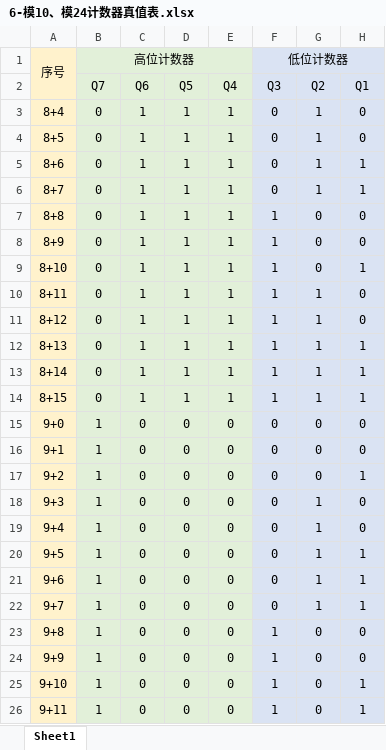
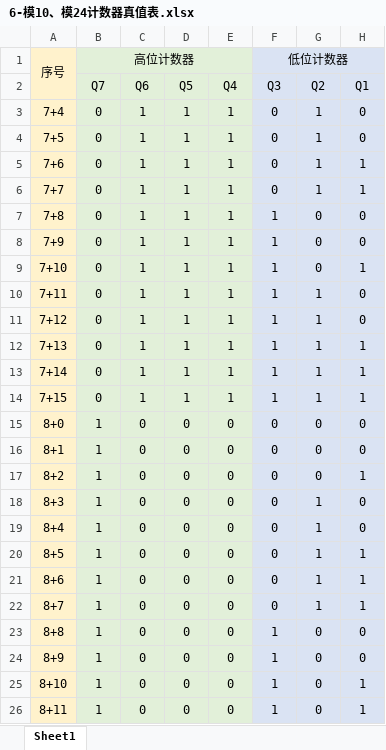
Before and after one commit to Jaserrr/HDU-Intelligent-Science, an Excel workbook: 智科专业课（控制）/[24-25-1]现代数字电子技术基础实验/6-模10、模24计数器真值表.xlsx, sheet Sheet1, drawn as a sheet; only a part is shown; values as stored, in another font and other column widths than the file's, no borders; the diff names each change by its address in the sheet, - before the commit and + after, or states it on an @@ line.

```diff
--- a/智科专业课（控制）/[24-25-1]现代数字电子技术基础实验/6-模10、模24计数器真值表.xlsx (sheet Sheet1)
+++ b/智科专业课（控制）/[24-25-1]现代数字电子技术基础实验/6-模10、模24计数器真值表.xlsx (sheet Sheet1)
-A3: 8+4
+A3: 7+4
-A4: 8+5
+A4: 7+5
-A5: 8+6
+A5: 7+6
-A6: 8+7
+A6: 7+7
-A7: 8+8
+A7: 7+8
-A8: 8+9
+A8: 7+9
-A9: 8+10
+A9: 7+10
-A10: 8+11
+A10: 7+11
-A11: 8+12
+A11: 7+12
-A12: 8+13
+A12: 7+13
-A13: 8+14
+A13: 7+14
-A14: 8+15
+A14: 7+15
-A15: 9+0
+A15: 8+0
-A16: 9+1
+A16: 8+1
-A17: 9+2
+A17: 8+2
-A18: 9+3
+A18: 8+3
-A19: 9+4
+A19: 8+4
-A20: 9+5
+A20: 8+5
-A21: 9+6
+A21: 8+6
-A22: 9+7
+A22: 8+7
-A23: 9+8
+A23: 8+8
-A24: 9+9
+A24: 8+9
-A25: 9+10
+A25: 8+10
-A26: 9+11
+A26: 8+11
```
Also changed, not shown: 11 other files.
